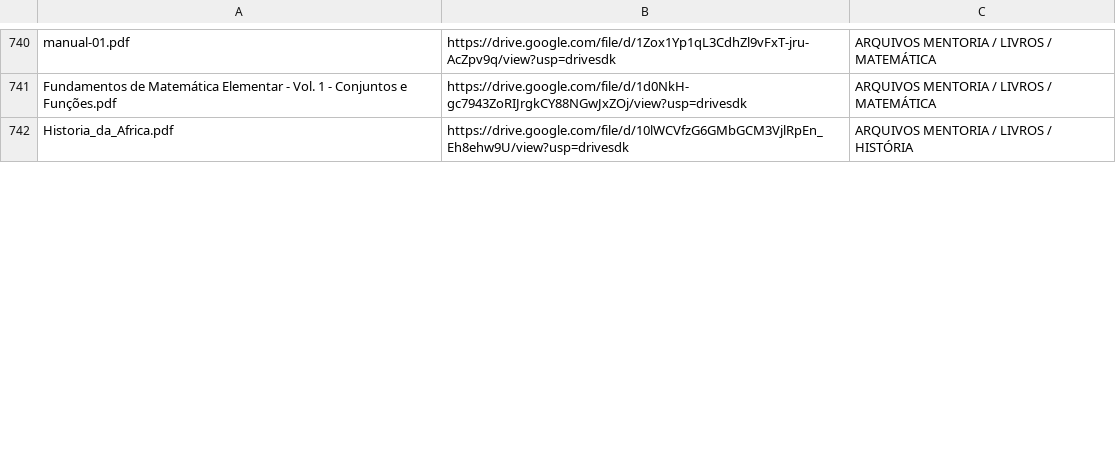
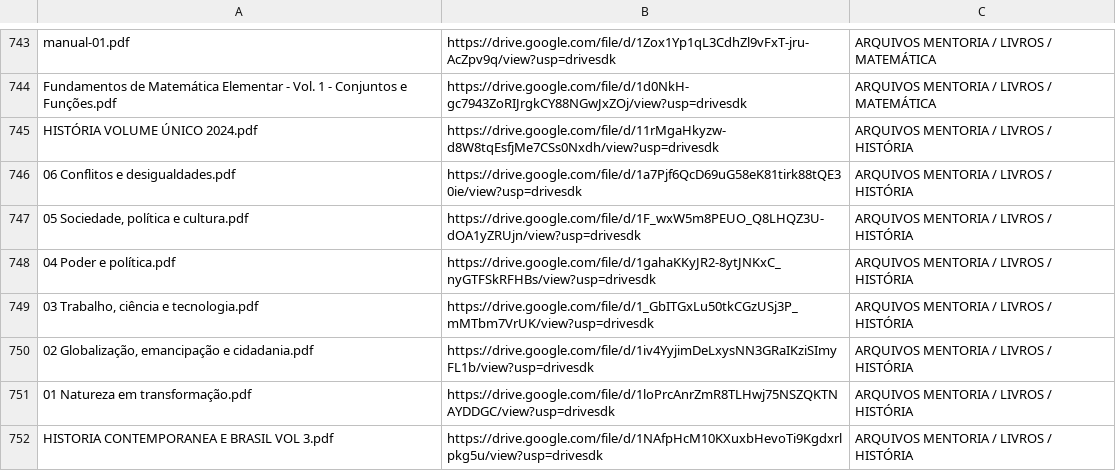
Before and after one commit to jeanribeiro1969/busca-arquivos, a CSV file: arquivos.csv, drawn as a sheet; only a part is shown, gaps mark what is left out; the shorter side is filled out with more unchanged rows; the diff covers the shown part only.

Commit message:
Add files via upload

```diff
--- a/arquivos.csv
+++ b/arquivos.csv
@@ -741 +744,9 @@ manual-01.pdf,https://drive.google.com/file/d/1Zox1Yp1qL3CdhZl9vFxT-jru-AcZpv9q/
 Fundamentos de Matemática Elementar - Vol. 1 - Conjuntos e Funções.pdf,https://drive.google.com/file/d/1d0NkH-gc7943ZoRIJrgkCY88NGwJxZOj/view?usp=drivesdk,ARQUIVOS MENTORIA / LIVROS / MATEMÁTICA
+HISTÓRIA VOLUME ÚNICO 2024.pdf,https://drive.google.com/file/d/11rMgaHkyzw-d8W8tqEsfjMe7CSs0Nxdh/view?usp=drivesdk,ARQUIVOS MENTORIA / LIVROS / HISTÓRIA
+06 Conflitos e desigualdades.pdf,https://drive.google.com/file/d/1a7Pjf6QcD69uG58eK81tirk88tQE30ie/view?usp=drivesdk,ARQUIVOS MENTORIA / LIVROS / HISTÓRIA
+"05 Sociedade, política e cultura.pdf",https://drive.google.com/file/d/1F_wxW5m8PEUO_Q8LHQZ3U-dOA1yZRUjn/view?usp=drivesdk,ARQUIVOS MENTORIA / LIVROS / HISTÓRIA
+04 Poder e política.pdf,https://drive.google.com/file/d/1gahaKKyJR2-8ytJNKxC_nyGTFSkRFHBs/view?usp=drivesdk,ARQUIVOS MENTORIA / LIVROS / HISTÓRIA
+"03 Trabalho, ciência e tecnologia.pdf",https://drive.google.com/file/d/1_GbITGxLu50tkCGzUSj3P_mMTbm7VrUK/view?usp=drivesdk,ARQUIVOS MENTORIA / LIVROS / HISTÓRIA
+"02 Globalização, emancipação e cidadania.pdf",https://drive.google.com/file/d/1iv4YyjimDeLxysNN3GRaIKziSImyFL1b/view?usp=drivesdk,ARQUIVOS MENTORIA / LIVROS / HISTÓRIA
+01 Natureza em transformação.pdf,https://drive.google.com/file/d/1loPrcAnrZmR8TLHwj75NSZQKTNAYDDGC/view?usp=drivesdk,ARQUIVOS MENTORIA / LIVROS / HISTÓRIA
+HISTORIA CONTEMPORANEA E BRASIL VOL 3.pdf,https://drive.google.com/file/d/1NAfpHcM10KXuxbHevoTi9Kgdxrlpkg5u/view?usp=drivesdk,ARQUIVOS MENTORIA / LIVROS / HISTÓRIA
```
Also changed, not shown: 10 added rows, 3 removed rows and 1 edited cell elsewhere in this file.
